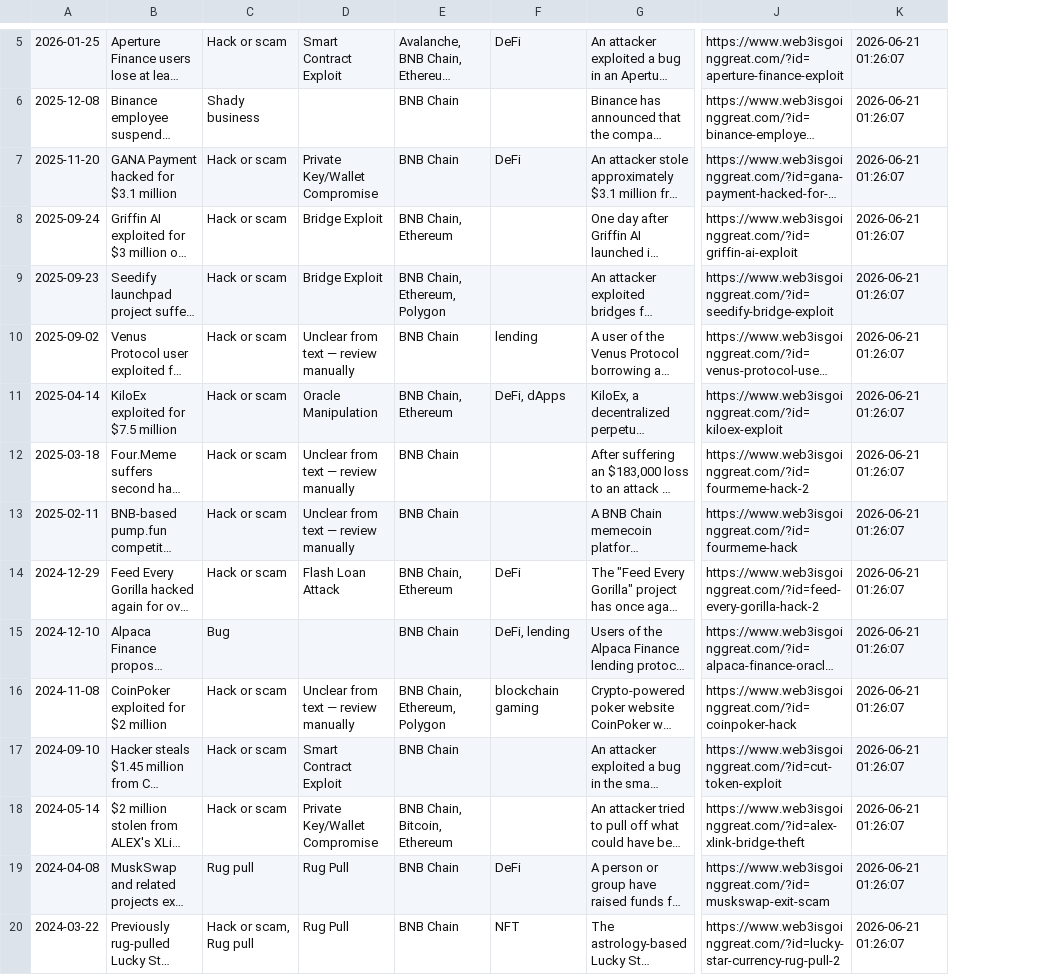
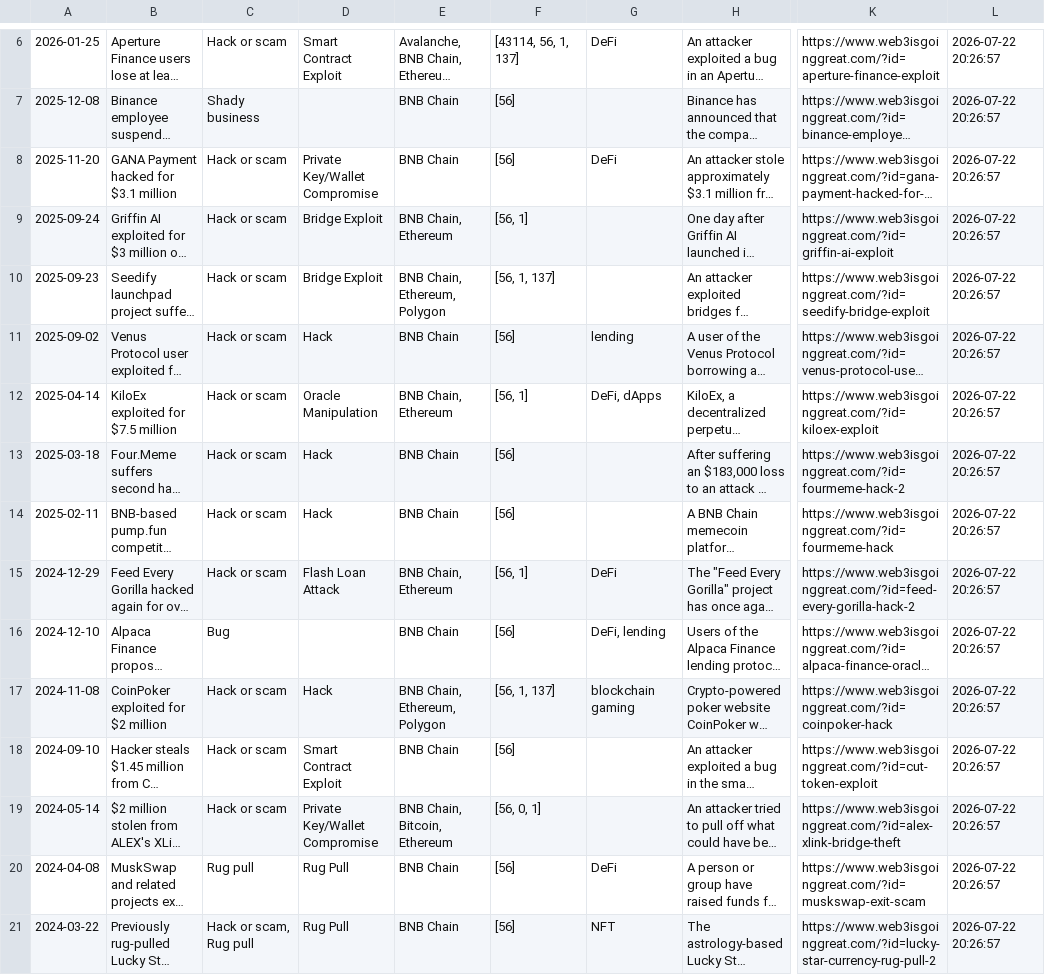
Before and after one commit to khyatinagaria/blockchain-incident-dashboard, a CSV file: data/bnb_chain.csv, drawn as a sheet; only a part is shown, gaps mark what is left out; long unchanged cells end in …; removed rows and columns are numbered as before the commit, all else as after; the diff covers the shown part only; the diff names each change by its address in the sheet, - before the commit and + after, or states it on an @@ line.

```diff
--- a/data/bnb_chain.csv
+++ b/data/bnb_chain.csv
+column F, rows 6-21: [43114, 56, 1, 137] | [56] | [56] | [56, 1] | [56, 1, 137] | [56] | [56, 1] | [56] | [56] | [56, 1] | [56] | [56, 1, 137] | [56] | [56, 0, 1] | [56] | [56]
-column K, rows 5-20: all 2026-06-21 01:26:07
+column L, rows 6-21: all 2026-07-22 20:26:57
-D11: Unclear from text — review manually
+D11: Hack
-D13:D14: Unclear from text — review manually
+D13:D14: Hack
-D17: Unclear from text — review manually
+D17: Hack
```
Also changed, not shown: 2 added rows, 1 removed row and 35 edited cells elsewhere in this file, data/bitcoin.csv, data/cardano.csv, 19 other files.
